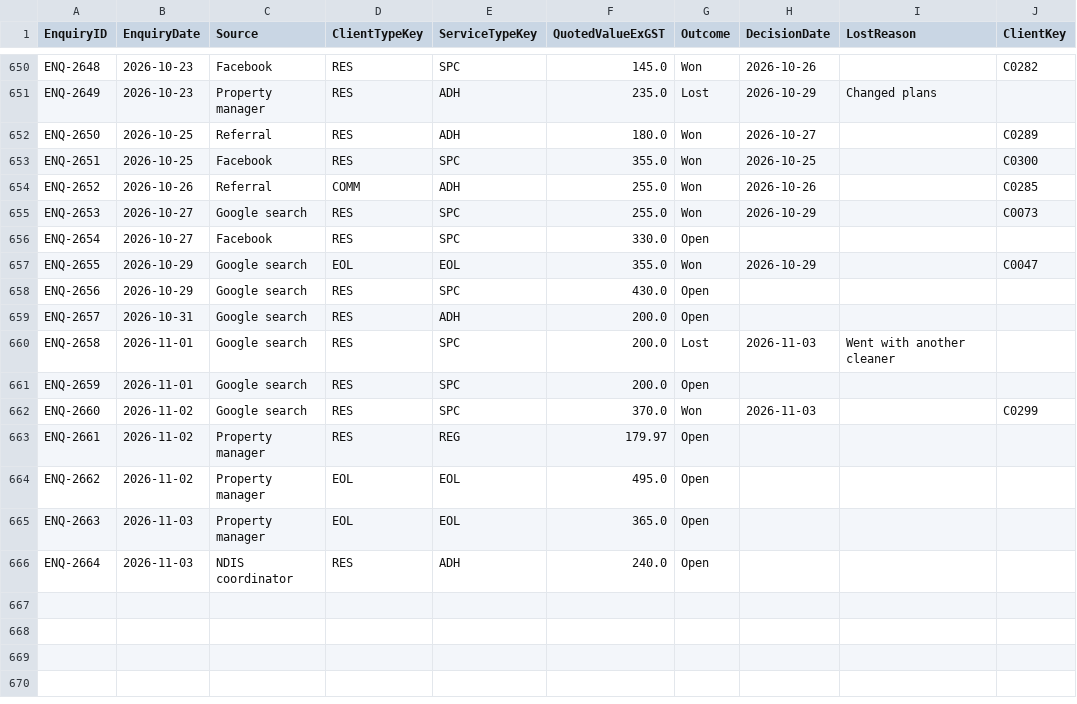
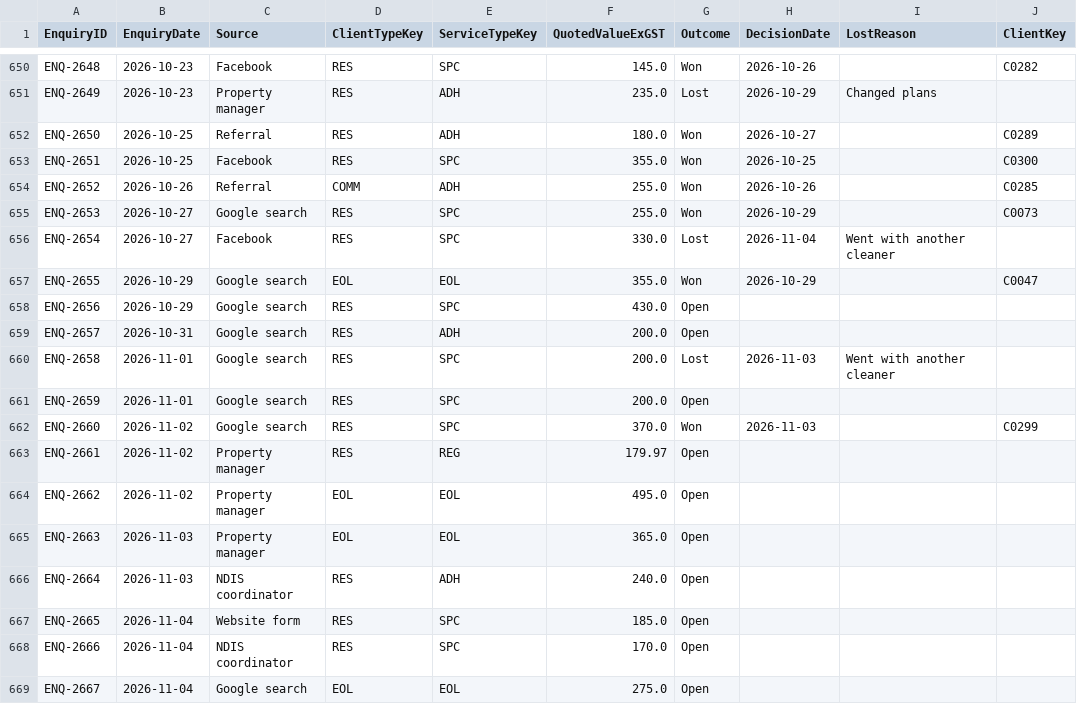
Before and after one commit to pathak007/rudram-ceo-dashboard-demo-data, a CSV file: data/cleaning/FactEnquiry.csv, drawn as a sheet; only a part is shown, gaps mark what is left out.

```diff
--- a/data/cleaning/FactEnquiry.csv
+++ b/data/cleaning/FactEnquiry.csv
@@ -655,3 +655,3 @@ ENQ-2652,2026-10-26,Referral,COMM,ADH,255.0,Won,2026-10-26,,C0285
 ENQ-2653,2026-10-27,Google search,RES,SPC,255.0,Won,2026-10-29,,C0073
-ENQ-2654,2026-10-27,Facebook,RES,SPC,330.0,Open,,,
+ENQ-2654,2026-10-27,Facebook,RES,SPC,330.0,Lost,2026-11-04,Went with another cleaner,
 ENQ-2655,2026-10-29,Google search,EOL,EOL,355.0,Won,2026-10-29,,C0047
@@ -666 +666,4 @@ ENQ-2663,2026-11-03,Property manager,EOL,EOL,365.0,Open,,,
 ENQ-2664,2026-11-03,NDIS coordinator,RES,ADH,240.0,Open,,,
+ENQ-2665,2026-11-04,Website form,RES,SPC,185.0,Open,,,
+ENQ-2666,2026-11-04,NDIS coordinator,RES,SPC,170.0,Open,,,
+ENQ-2667,2026-11-04,Google search,EOL,EOL,275.0,Open,,,
```
Also changed, not shown: data/cleaning/FactBankTransaction.csv, data/cleaning/FactInvoice.csv, 9 other files.
